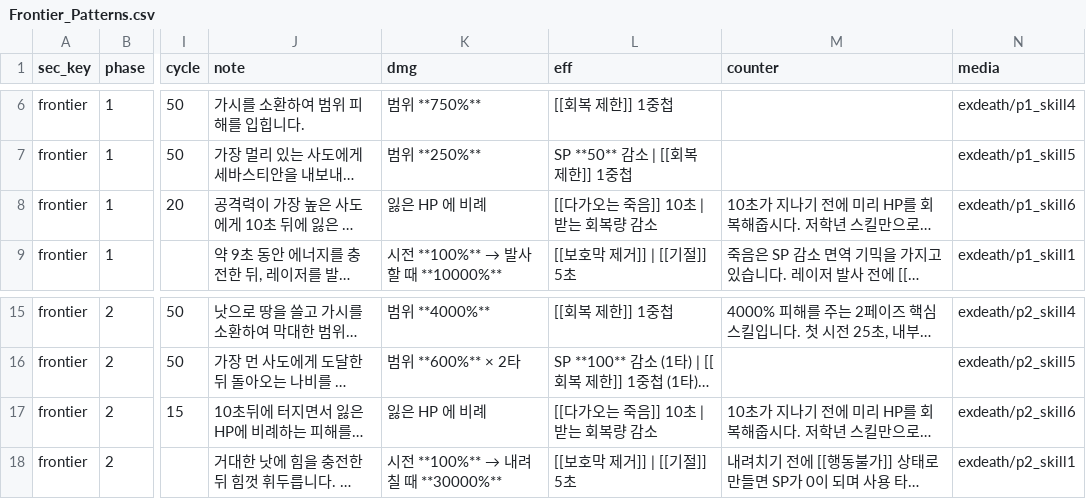
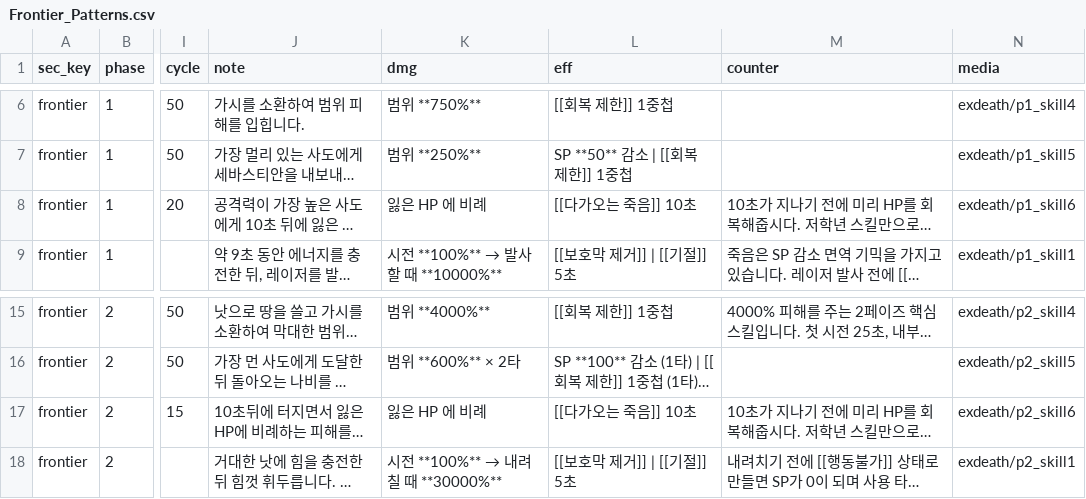
Before and after one commit to mediate1082/Trickal-Revive-Skill-Guide-Beta-0.8, a CSV file: data/Frontier_Patterns.csv, drawn as a sheet; only a part is shown, gaps mark what is left out; long unchanged cells end in …; the diff names each change by its address in the sheet, - before the commit and + after, or states it on an @@ line.

```diff
--- a/data/Frontier_Patterns.csv
+++ b/data/Frontier_Patterns.csv
-L8 (eff): [[다가오는 죽음]] 10초 | 받는 회복량 감소
+L8 (eff): [[다가오는 죽음]] 10초
-L17 (eff): [[다가오는 죽음]] 10초 | 받는 회복량 감소
+L17 (eff): [[다가오는 죽음]] 10초
```
Also changed, not shown: 2 other files.
